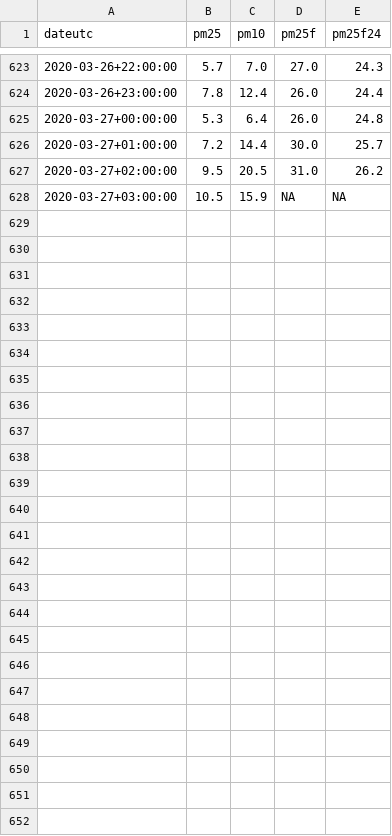
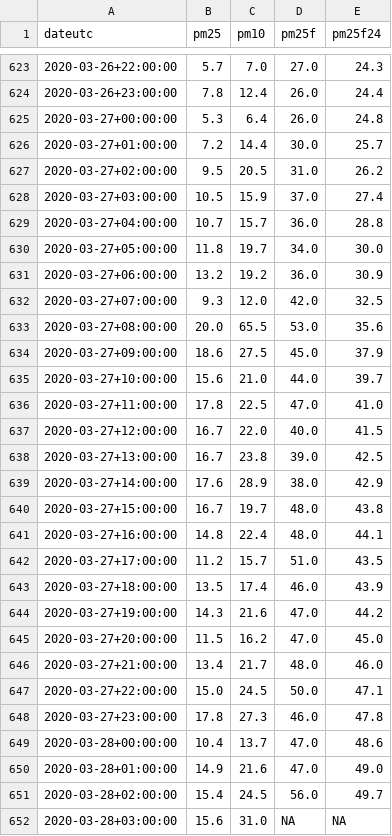
Before and after one commit to hrpunio/Nafisa, a CSV file: Weather/PMPM.csv, drawn as a sheet; only a part is shown, gaps mark what is left out.

```diff
--- a/Weather/PMPM.csv
+++ b/Weather/PMPM.csv
@@ -627,2 +627,26 @@ dateutc;pm25;pm10;pm25f;pm25f24
 2020-03-27+02:00:00;9.5;20.5;31.0;26.2
-2020-03-27+03:00:00;10.5;15.9;NA;NA
+2020-03-27+03:00:00;10.5;15.9;37.0;27.4
+2020-03-27+04:00:00;10.7;15.7;36.0;28.8
+2020-03-27+05:00:00;11.8;19.7;34.0;30.0
+2020-03-27+06:00:00;13.2;19.2;36.0;30.9
+2020-03-27+07:00:00;9.3;12.0;42.0;32.5
+2020-03-27+08:00:00;20.0;65.5;53.0;35.6
+2020-03-27+09:00:00;18.6;27.5;45.0;37.9
+2020-03-27+10:00:00;15.6;21.0;44.0;39.7
+2020-03-27+11:00:00;17.8;22.5;47.0;41.0
+2020-03-27+12:00:00;16.7;22.0;40.0;41.5
+2020-03-27+13:00:00;16.7;23.8;39.0;42.5
+2020-03-27+14:00:00;17.6;28.9;38.0;42.9
+2020-03-27+15:00:00;16.7;19.7;48.0;43.8
+2020-03-27+16:00:00;14.8;22.4;48.0;44.1
+2020-03-27+17:00:00;11.2;15.7;51.0;43.5
+2020-03-27+18:00:00;13.5;17.4;46.0;43.9
+2020-03-27+19:00:00;14.3;21.6;47.0;44.2
+2020-03-27+20:00:00;11.5;16.2;47.0;45.0
+2020-03-27+21:00:00;13.4;21.7;48.0;46.0
+2020-03-27+22:00:00;15.0;24.5;50.0;47.1
+2020-03-27+23:00:00;17.8;27.3;46.0;47.8
+2020-03-28+00:00:00;10.4;13.7;47.0;48.6
+2020-03-28+01:00:00;14.9;21.6;47.0;49.0
+2020-03-28+02:00:00;15.4;24.5;56.0;49.7
+2020-03-28+03:00:00;15.6;31.0;NA;NA
```
Also changed, not shown: Weather/DP1500.csv, Weather/DP1500_00.csv.
